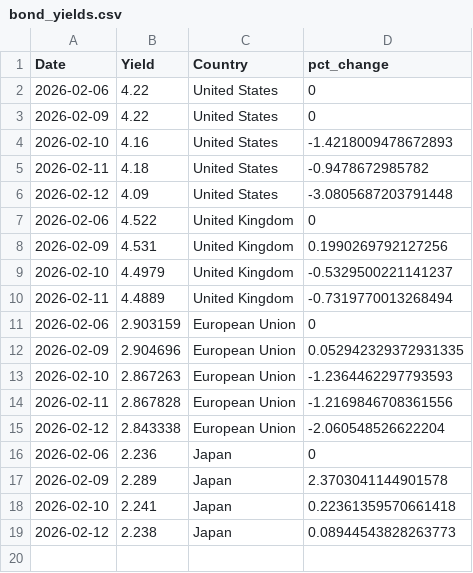
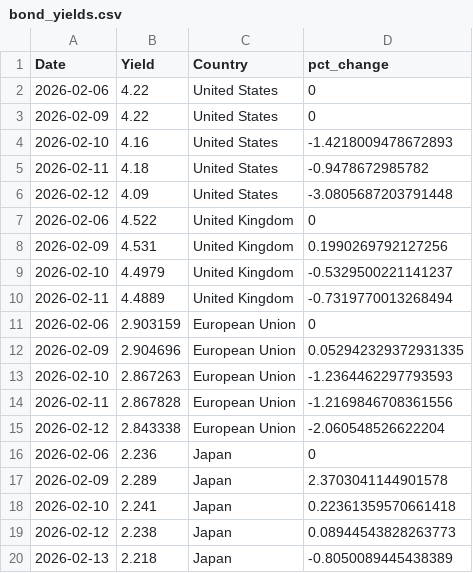
Before and after one commit to ryanSlatt/Bond-Yields, a CSV file: output/bond_yields.csv, drawn as a sheet.

```diff
--- a/output/bond_yields.csv
+++ b/output/bond_yields.csv
@@ -19 +19,2 @@ Date,Yield,Country,pct_change
 2026-02-12,2.238,Japan,0.08944543828263773
+2026-02-13,2.218,Japan,-0.8050089445438389
```
